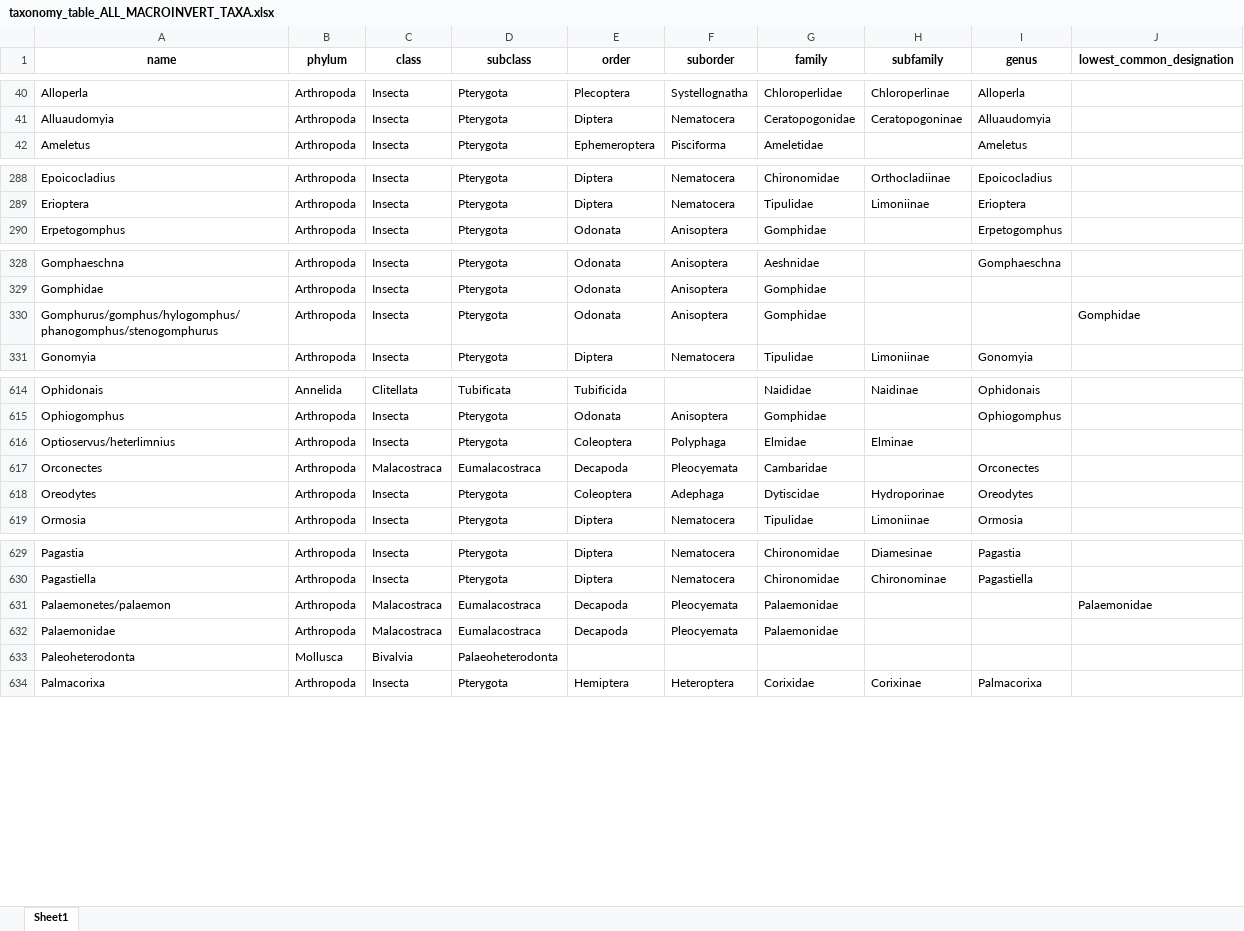
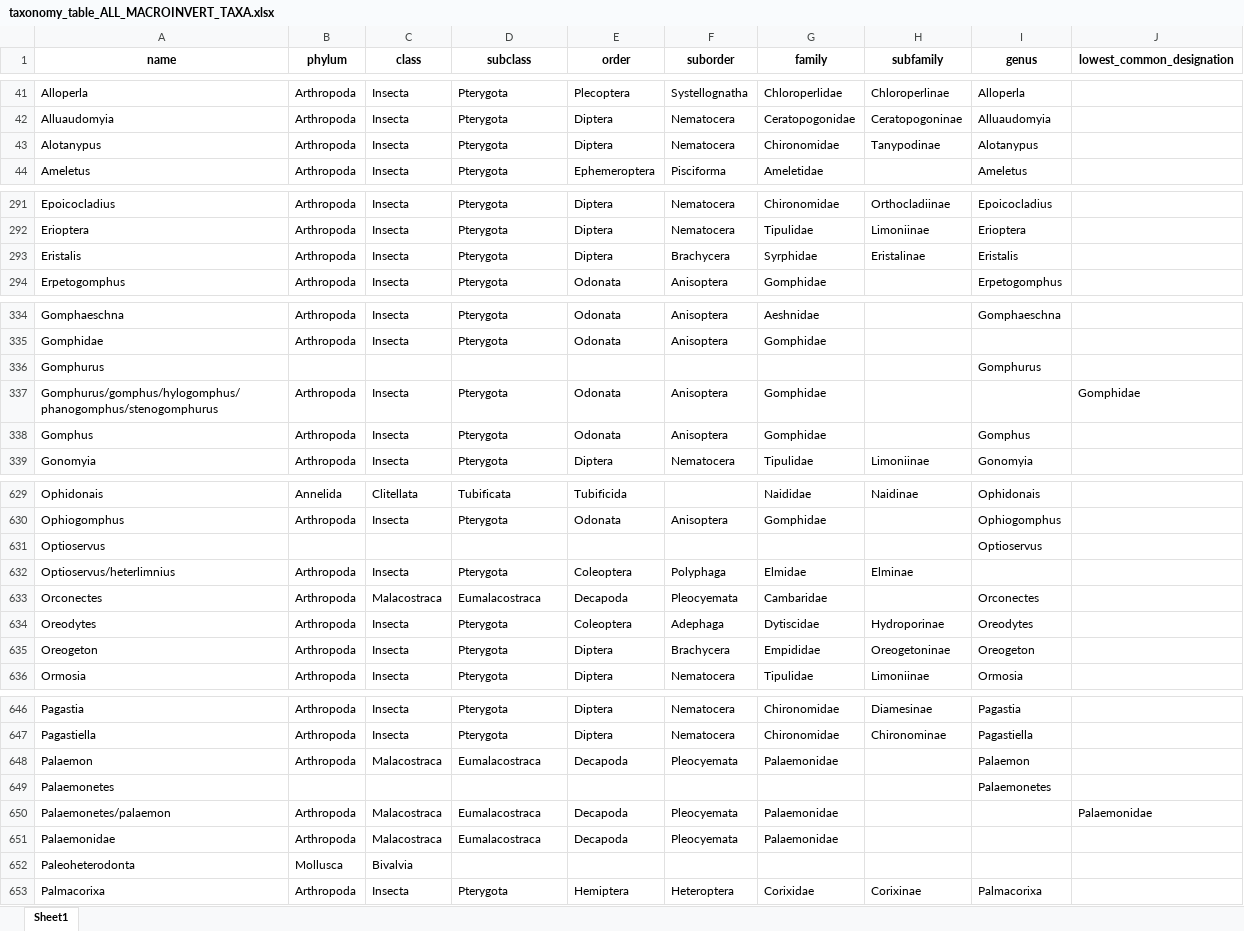
Before and after one commit to cldolph/Minnesota-stream-biomonitoring-database, an Excel workbook: Data/cleaned_input_data/taxonomy_table_ALL_MACROINVERT_TAXA.xlsx, sheet Sheet1, drawn as a sheet; only a part is shown, gaps mark what is left out; values as stored, in another font and other column widths than the file's, no borders; addresses are those after the commit; the diff covers the shown part only; the diff names each change by its address in the sheet, - before the commit and + after, or states it on an @@ line.

```diff
--- a/Data/cleaned_input_data/taxonomy_table_ALL_MACROINVERT_TAXA.xlsx (sheet Sheet1)
+++ b/Data/cleaned_input_data/taxonomy_table_ALL_MACROINVERT_TAXA.xlsx (sheet Sheet1)
+row 43: Alotanypus | Arthropoda | Insecta | Pterygota | Diptera | Nematocera | Chironomidae | Tanypodinae | Alotanypus
+row 293: Eristalis | Arthropoda | Insecta | Pterygota | Diptera | Brachycera | Syrphidae | Eristalinae | Eristalis
+row 336: Gomphurus |  |  |  |  |  |  |  | Gomphurus
+row 338: Gomphus | Arthropoda | Insecta | Pterygota | Odonata | Anisoptera | Gomphidae |  | Gomphus
+row 631: Optioservus |  |  |  |  |  |  |  | Optioservus
+row 635: Oreogeton | Arthropoda | Insecta | Pterygota | Diptera | Brachycera | Empididae | Oreogetoninae | Oreogeton
+row 648: Palaemon | Arthropoda | Malacostraca | Eumalacostraca | Decapoda | Pleocyemata | Palaemonidae |  | Palaemon
+row 649: Palaemonetes |  |  |  |  |  |  |  | Palaemonetes
-D652 (subclass): Palaeoheterodonta
+D652 (subclass): (empty)
```
Also changed, not shown: 17 added rows and 77 edited cells elsewhere in this sheet, Data/cleaned_input_data/lumped_taxa_list.xlsx, Data/cleaned_input_data/taxonomy_for_taxa_with_incomplete_itis_record.xlsx, 15 other files.
